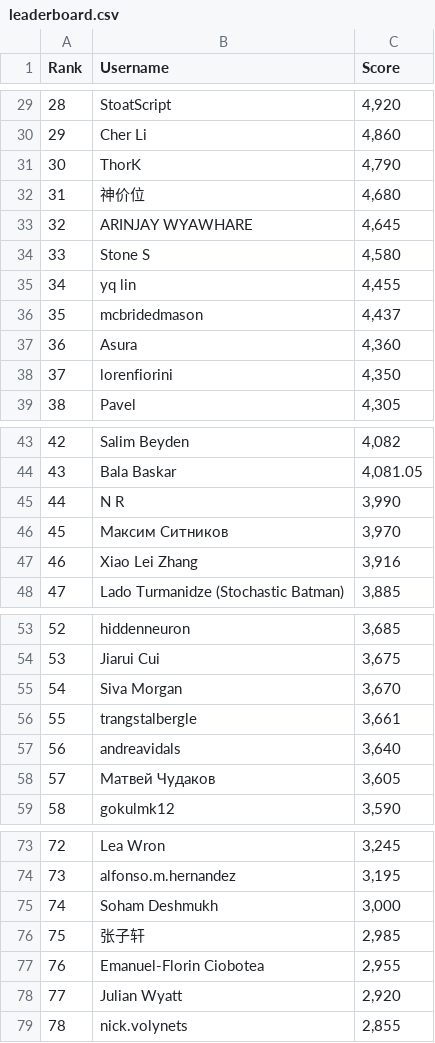
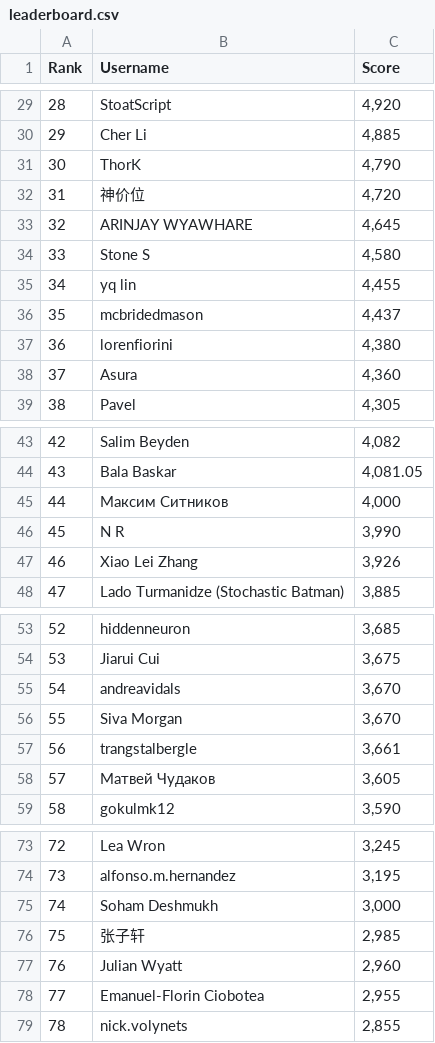
Before and after one commit to silvermete0r/deepml-top, a CSV file: leaderboard.csv, drawn as a sheet; only a part is shown, gaps mark what is left out; removed rows and columns are numbered as before the commit, all else as after; the diff covers the shown part only; the diff names each change by its address in the sheet, - before the commit and + after, or states it on an @@ line.

```diff
--- a/leaderboard.csv
+++ b/leaderboard.csv
@@ column A (Rank) renumbered between rows 5 and 100 @@
-C30 (Score): 4,860
+C30 (Score): 4,885
-C32 (Score): 4,680
+C32 (Score): 4,720
+row 37: 36 | lorenfiorini | 4,380
-row 38: 37 | lorenfiorini | 4,350
+row 45: 44 | Максим Ситников | 4,000
-row 46: 45 | Максим Ситников | 3,970
-C47 (Score): 3,916
+C47 (Score): 3,926
+row 55: 54 | andreavidals | 3,670
-row 57: 56 | andreavidals | 3,640
+row 77: 76 | Julian Wyatt | 2,960
-row 78: 77 | Julian Wyatt | 2,920
```
Also changed, not shown: 5 added rows, 5 removed rows and 7 edited cells elsewhere in this file, 2 other files.
